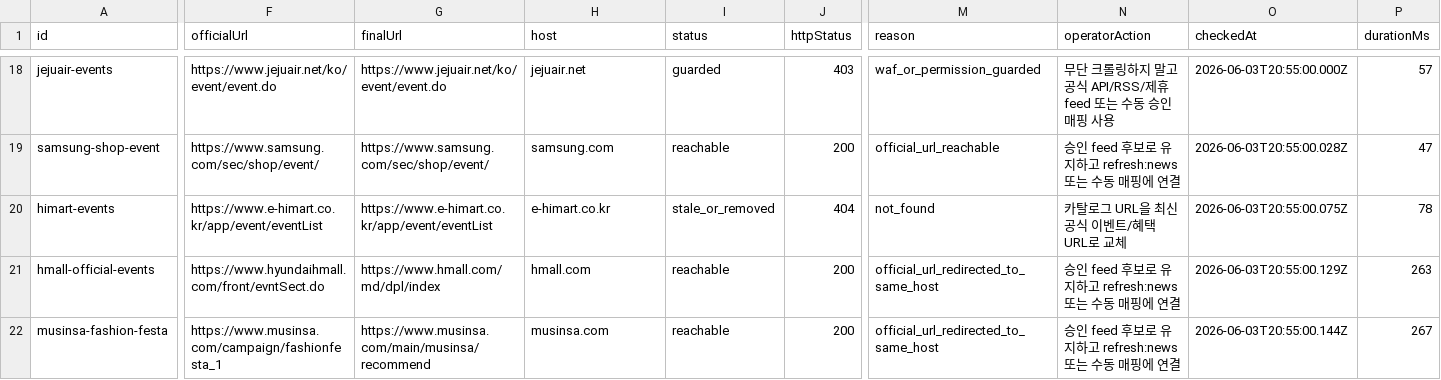
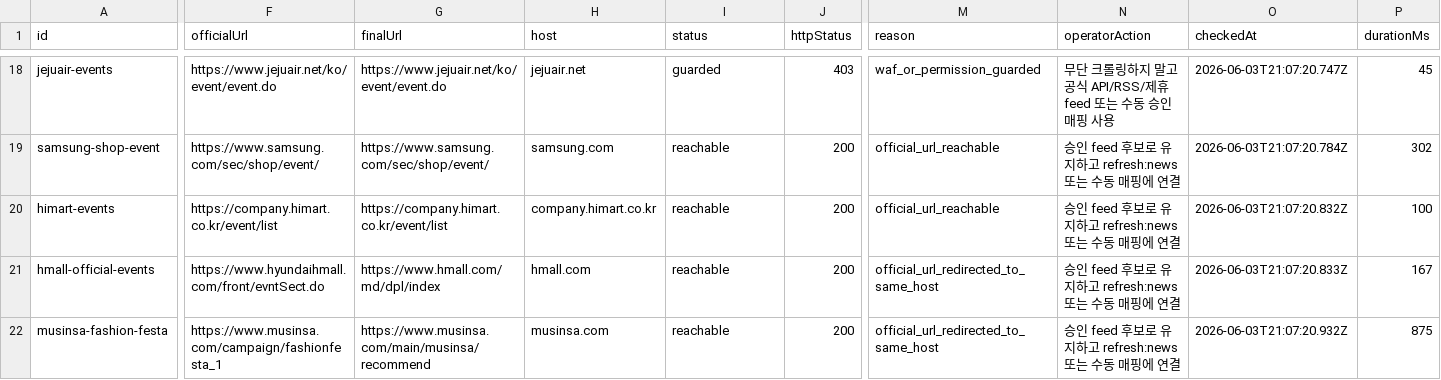
Before and after one commit to titeks2-a11y/halindosa, a CSV file: reports/official-source-live-check.csv, drawn as a sheet; only a part is shown, gaps mark what is left out; the diff covers the shown part only; the diff names each change by its address in the sheet, - before the commit and + after, or states it on an @@ line.

```diff
--- a/reports/official-source-live-check.csv
+++ b/reports/official-source-live-check.csv
-O18 (checkedAt): 2026-06-03T20:55:00.000Z
+O18 (checkedAt): 2026-06-03T21:07:20.747Z
-P18 (durationMs): 57
+P18 (durationMs): 45
-O19 (checkedAt): 2026-06-03T20:55:00.028Z
+O19 (checkedAt): 2026-06-03T21:07:20.784Z
-P19 (durationMs): 47
+P19 (durationMs): 302
-F20 (officialUrl): https://www.e-himart.co.kr/app/event/eventList
+F20 (officialUrl): https://company.himart.co.kr/event/list
-G20 (finalUrl): https://www.e-himart.co.kr/app/event/eventList
+G20 (finalUrl): https://company.himart.co.kr/event/list
-H20 (host): e-himart.co.kr
+H20 (host): company.himart.co.kr
-I20 (status): stale_or_removed
+I20 (status): reachable
-J20 (httpStatus): 404
+J20 (httpStatus): 200
-M20 (reason): not_found
+M20 (reason): official_url_reachable
-N20 (operatorAction): 카탈로그 URL을 최신 공식 이벤트/혜택 URL로 교체
+N20 (operatorAction): 승인 feed 후보로 유지하고 refresh:news 또는 수동 매핑에 연결
-O20 (checkedAt): 2026-06-03T20:55:00.075Z
+O20 (checkedAt): 2026-06-03T21:07:20.832Z
-P20 (durationMs): 78
+P20 (durationMs): 100
-O21 (checkedAt): 2026-06-03T20:55:00.129Z
+O21 (checkedAt): 2026-06-03T21:07:20.833Z
-P21 (durationMs): 263
+P21 (durationMs): 167
-O22 (checkedAt): 2026-06-03T20:55:00.144Z
+O22 (checkedAt): 2026-06-03T21:07:20.932Z
-P22 (durationMs): 267
+P22 (durationMs): 875
```
Also changed, not shown: 32 edited cells elsewhere in this file, reports/official-source-catalog.csv, 7 other files.
